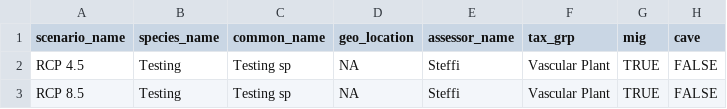
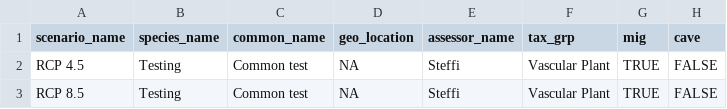
Before and after one commit to LandSciTech/ccviR, a CSV file: inst/extdata/test_files/test_full_run.csv, drawn as a sheet; only a part is shown; the diff names each change by its address in the sheet, - before the commit and + after, or states it on an @@ line.

```diff
--- a/inst/extdata/test_files/test_full_run.csv
+++ b/inst/extdata/test_files/test_full_run.csv
-C2:C3 (common_name): Testing sp
+C2:C3 (common_name): Common test
```
Also changed, not shown: 18 other files.
